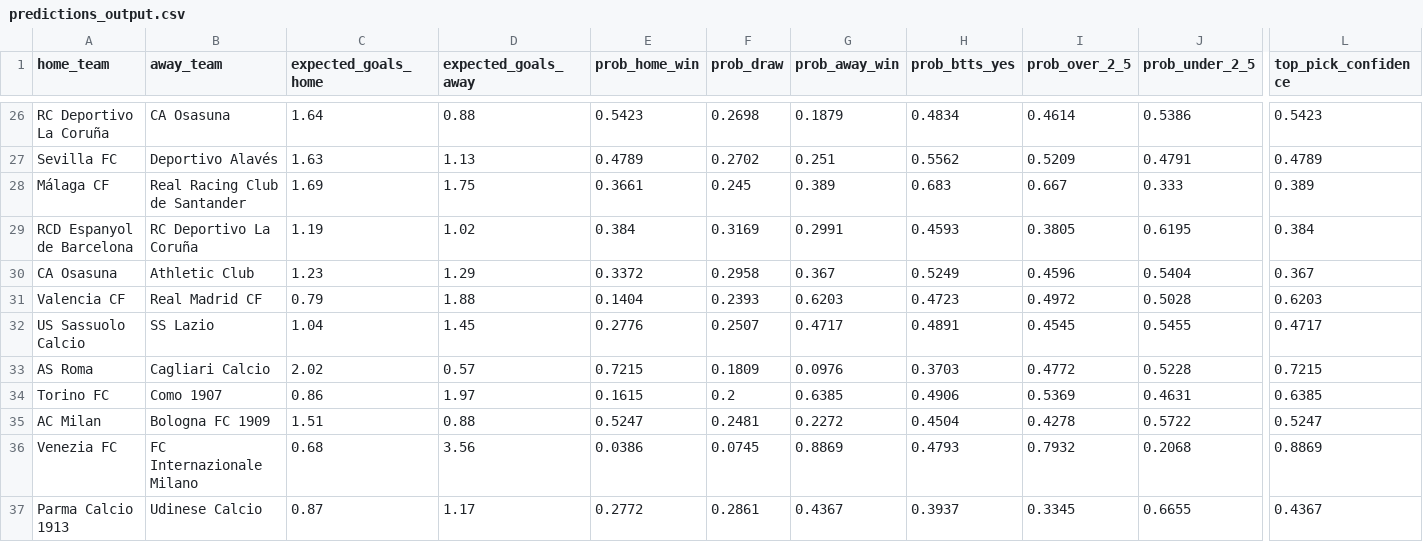
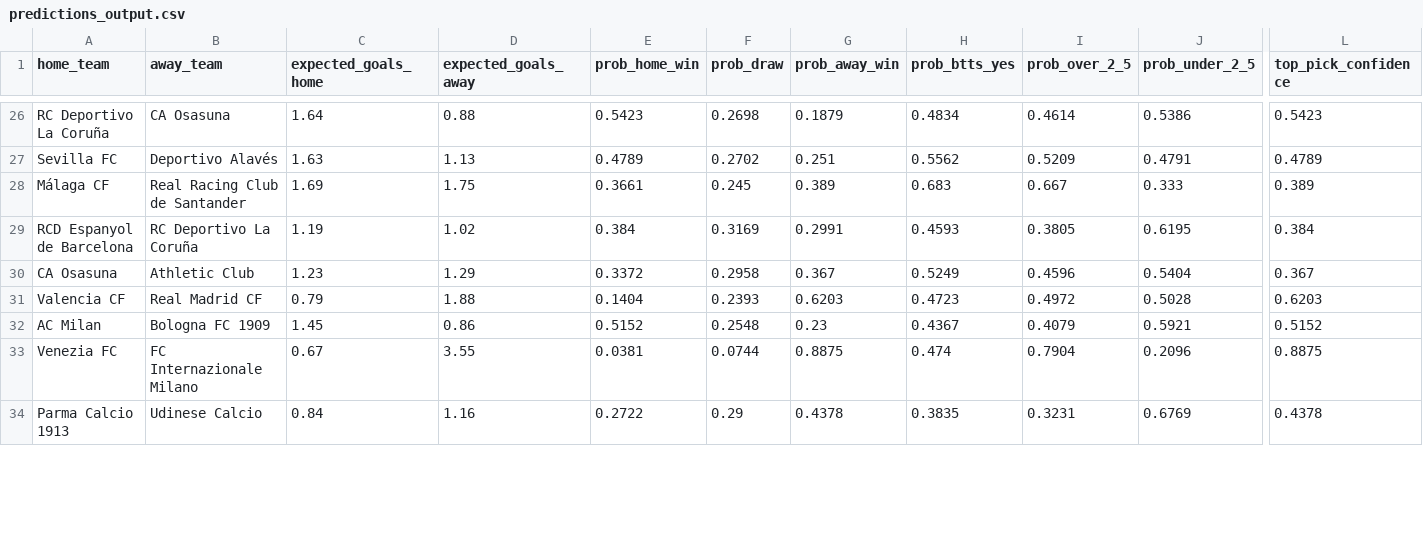
Before and after one commit to KehindeOjo/football-predictions, a CSV file: predictions_output.csv, drawn as a sheet; only a part is shown, gaps mark what is left out; removed rows and columns are numbered as before the commit, all else as after; rows hold the shown columns only; the diff covers the shown part only; the diff names each change by its address in the sheet, - before the commit and + after, or states it on an @@ line.

```diff
--- a/predictions_output.csv
+++ b/predictions_output.csv
-row 32: US Sassuolo Calcio | SS Lazio | 1.04 | 1.45 | 0.2776 | 0.2507 | 0.4717 | 0.4891 | 0.4545 | 0.5455 | 0.4717
-row 33: AS Roma | Cagliari Calcio | 2.02 | 0.57 | 0.7215 | 0.1809 | 0.0976 | 0.3703 | 0.4772 | 0.5228 | 0.7215
-row 34: Torino FC | Como 1907 | 0.86 | 1.97 | 0.1615 | 0.2 | 0.6385 | 0.4906 | 0.5369 | 0.4631 | 0.6385
-C32 (expected_goals_home): 1.51
+C32 (expected_goals_home): 1.45
-D32 (expected_goals_away): 0.88
+D32 (expected_goals_away): 0.86
-E32 (prob_home_win): 0.5247
+E32 (prob_home_win): 0.5152
-F32 (prob_draw): 0.2481
+F32 (prob_draw): 0.2548
-G32 (prob_away_win): 0.2272
+G32 (prob_away_win): 0.23
-H32 (prob_btts_yes): 0.4504
+H32 (prob_btts_yes): 0.4367
-I32 (prob_over_2_5): 0.4278
+I32 (prob_over_2_5): 0.4079
-J32 (prob_under_2_5): 0.5722
+J32 (prob_under_2_5): 0.5921
-L32 (top_pick_confidence): 0.5247
+L32 (top_pick_confidence): 0.5152
-C33 (expected_goals_home): 0.68
+C33 (expected_goals_home): 0.67
-D33 (expected_goals_away): 3.56
+D33 (expected_goals_away): 3.55
-E33 (prob_home_win): 0.0386
+E33 (prob_home_win): 0.0381
-F33 (prob_draw): 0.0745
+F33 (prob_draw): 0.0744
-G33 (prob_away_win): 0.8869
+G33 (prob_away_win): 0.8875
-H33 (prob_btts_yes): 0.4793
+H33 (prob_btts_yes): 0.474
-I33 (prob_over_2_5): 0.7932
+I33 (prob_over_2_5): 0.7904
-J33 (prob_under_2_5): 0.2068
+J33 (prob_under_2_5): 0.2096
-L33 (top_pick_confidence): 0.8869
+L33 (top_pick_confidence): 0.8875
-C34 (expected_goals_home): 0.87
+C34 (expected_goals_home): 0.84
-D34 (expected_goals_away): 1.17
+D34 (expected_goals_away): 1.16
-E34 (prob_home_win): 0.2772
+E34 (prob_home_win): 0.2722
-F34 (prob_draw): 0.2861
+F34 (prob_draw): 0.29
-G34 (prob_away_win): 0.4367
+G34 (prob_away_win): 0.4378
-H34 (prob_btts_yes): 0.3937
+H34 (prob_btts_yes): 0.3835
-I34 (prob_over_2_5): 0.3345
+I34 (prob_over_2_5): 0.3231
-J34 (prob_under_2_5): 0.6655
+J34 (prob_under_2_5): 0.6769
-L34 (top_pick_confidence): 0.4367
+L34 (top_pick_confidence): 0.4378
```
Also changed, not shown: 3 added rows and 83 edited cells elsewhere in this file, accuracy_detail.csv, 7 other files.
